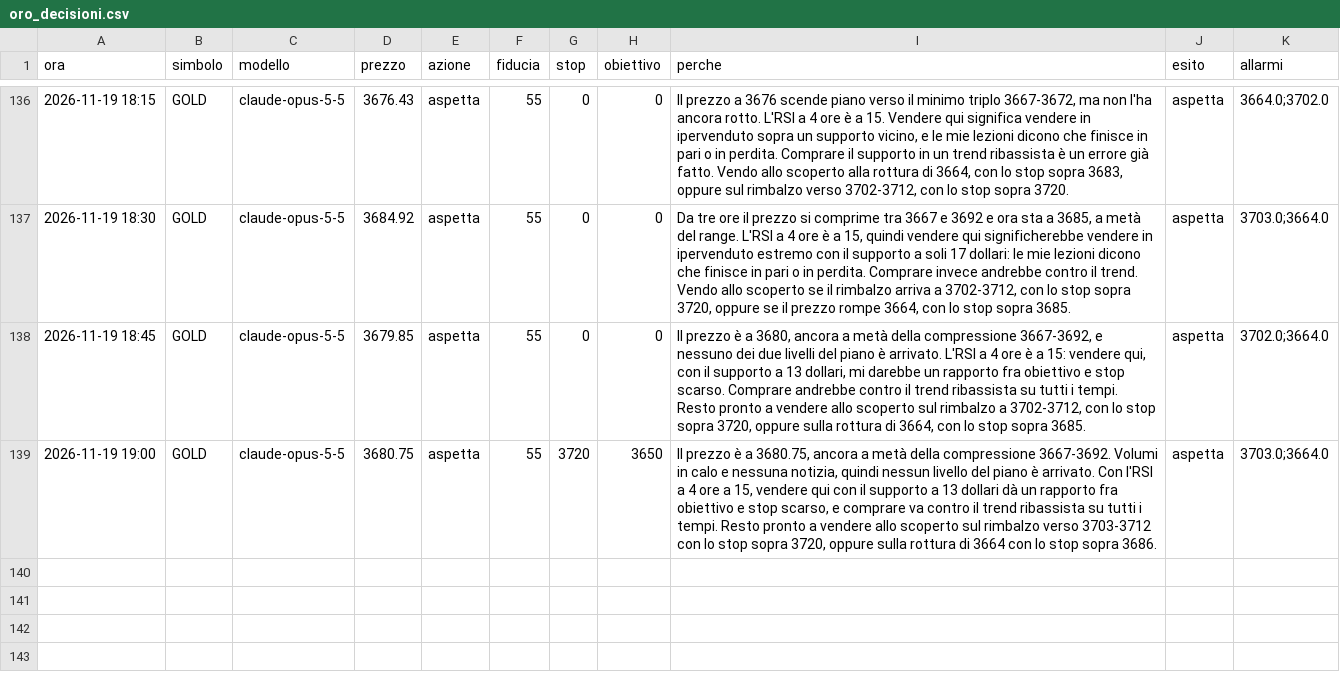
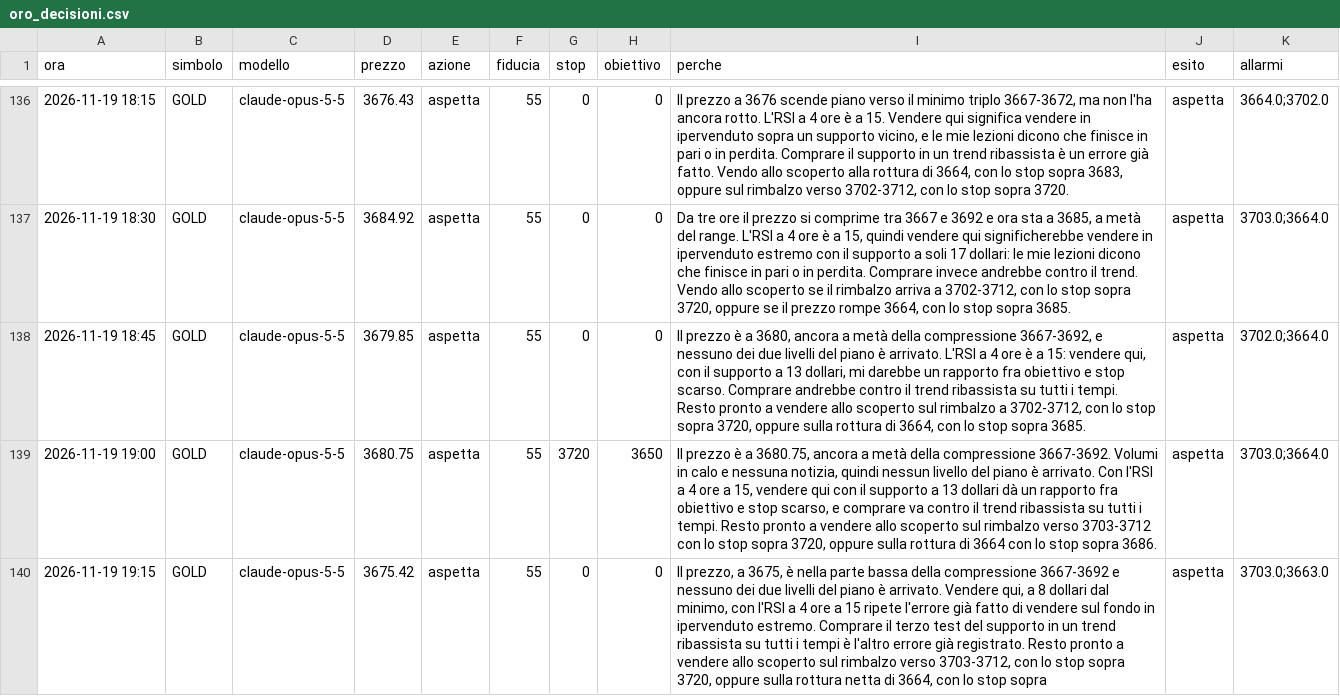
Before and after one commit to elfacvndo/timestral-bot, a CSV file: logs/oro_decisioni.csv, drawn as a sheet; only a part is shown, gaps mark what is left out; the diff names each change by its address in the sheet, - before the commit and + after, or states it on an @@ line.

```diff
--- a/logs/oro_decisioni.csv
+++ b/logs/oro_decisioni.csv
+row 140: 2026-11-19 19:15 | GOLD | claude-opus-5-5 | 3675.42 | aspetta | 55 | 0 | 0 | Il prezzo, a 3675, è nella parte bassa della compressione 3667-3692 e nessuno dei due livelli del piano è arrivato. Vendere qui, a 8 dollari dal minimo, con l'RSI a 4 ore a 15 ripete l'errore già fatto di vendere sul fondo in ipervenduto estremo. Comprare il terzo test del supporto in un trend ribassista su tutti i tempi è l'altro errore già registrato. Resto pronto a vendere allo scoperto sul rimbalzo verso 3703-3712, con lo stop sopra 3720, oppure sulla rottura netta di 3664, con lo stop sopra | aspetta | 3703.0;3663.0
```
